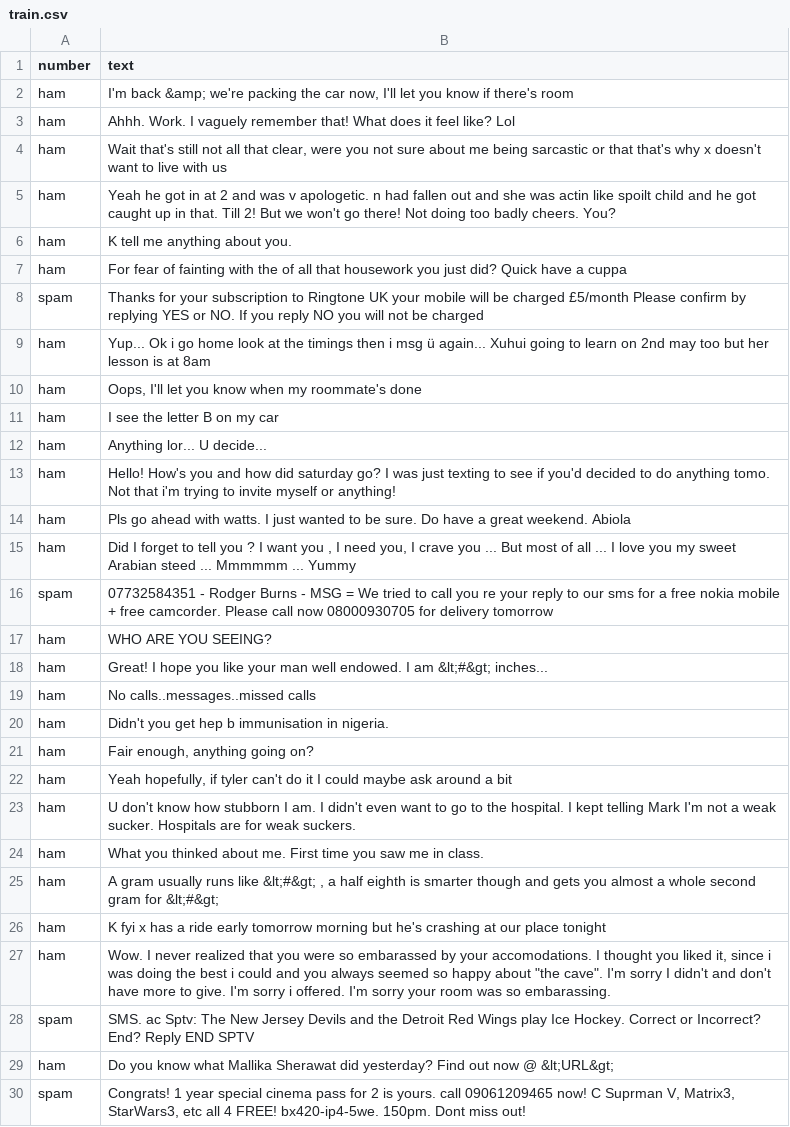
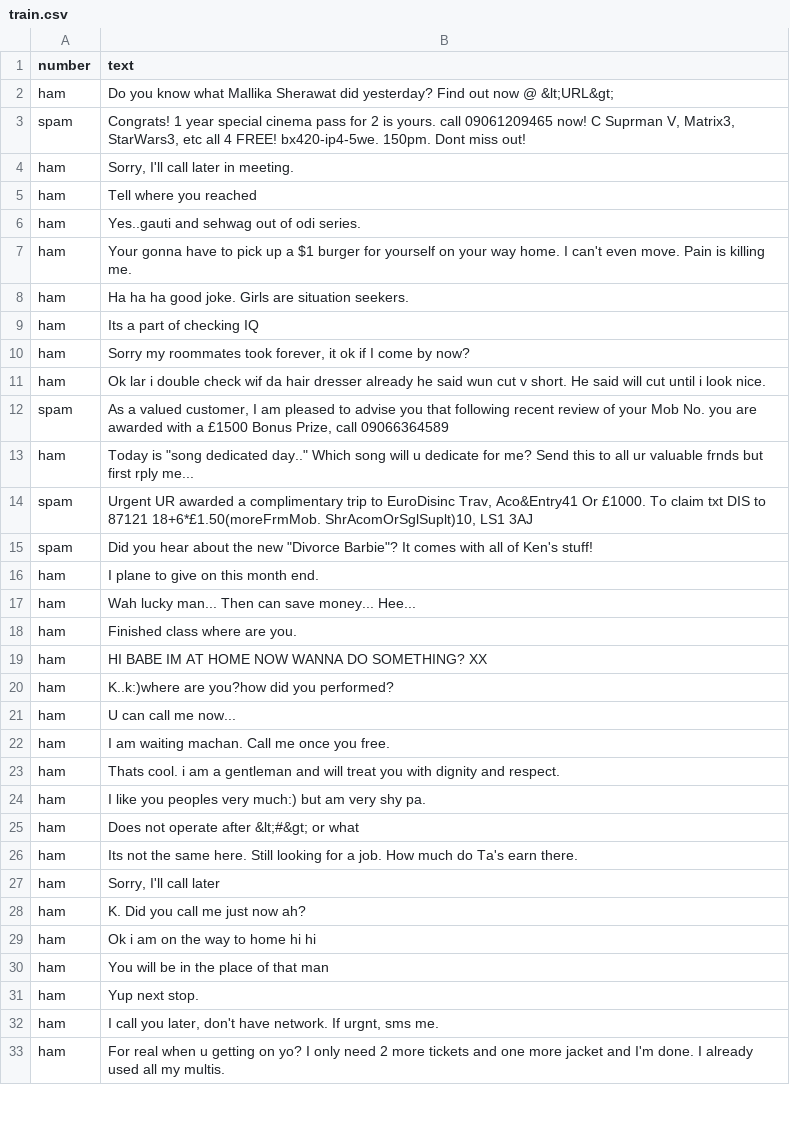
Before and after one commit to nikil58/Bayesian_classifier, a CSV file: train.csv, drawn as a sheet; only a part is shown; the shorter side is filled out with more unchanged rows; the diff covers the shown part only.

Commit message:
Added help button, redacted spam base

```diff
--- a/train.csv
+++ b/train.csv
@@ -1,29 +1,2 @@
 number;text
-ham;"I'm back &amp; we're packing the car now, I'll let you know if there's room"
-ham;Ahhh. Work. I vaguely remember that! What does it feel like? Lol
-ham;Wait that's still not all that clear, were you not sure about me being sarcastic or that that's why x doesn't want to live with us
-ham;Yeah he got in at 2 and was v apologetic. n had fallen out and she was actin like spoilt child and he got caught up in that. Till 2! But we won't go there! Not doing too badly cheers. You?
-ham;K tell me anything about you.
-ham;For fear of fainting with the of all that housework you just did? Quick have a cuppa
-spam;Thanks for your subscription to Ringtone UK your mobile will be charged £5/month Please confirm by replying YES or NO. If you reply NO you will not be charged
-ham;Yup... Ok i go home look at the timings then i msg ü again... Xuhui going to learn on 2nd may too but her lesson is at 8am
-ham;Oops, I'll let you know when my roommate's done
-ham;I see the letter B on my car
-ham;Anything lor... U decide...
-ham;Hello! How's you and how did saturday go? I was just texting to see if you'd decided to do anything tomo. Not that i'm trying to invite myself or anything!
-ham;Pls go ahead with watts. I just wanted to be sure. Do have a great weekend. Abiola
-ham;Did I forget to tell you ? I want you , I need you, I crave you ... But most of all ... I love you my sweet Arabian steed ... Mmmmmm ... Yummy
-spam;07732584351 - Rodger Burns - MSG = We tried to call you re your reply to our sms for a free nokia mobile + free camcorder. Please call now 08000930705 for delivery tomorrow
-ham;WHO ARE YOU SEEING?
-ham;"Great! I hope you like your man well endowed. I am  &lt;#&gt;  inches..."
-ham;No calls..messages..missed calls
-ham;Didn't you get hep b immunisation in nigeria.
-ham;Fair enough, anything going on?
-ham;Yeah hopefully, if tyler can't do it I could maybe ask around a bit
-ham;U don't know how stubborn I am. I didn't even want to go to the hospital. I kept telling Mark I'm not a weak sucker. Hospitals are for weak suckers.
-ham;What you thinked about me. First time you saw me in class.
-ham;"A gram usually runs like  &lt;#&gt; , a half eighth is smarter though and gets you almost a whole second gram for  &lt;#&gt;"
-ham;K fyi x has a ride early tomorrow morning but he's crashing at our place tonight
-ham;"Wow. I never realized that you were so embarassed by your accomodations. I thought you liked it, since i was doing the best i could and you always seemed so happy about ""the cave"". I'm sorry I didn't and don't have more to give. I'm sorry i offered. I'm sorry your room was so embarassing."
-spam;SMS. ac Sptv: The New Jersey Devils and the Detroit Red Wings play Ice Hockey. Correct or Incorrect? End? Reply END SPTV
 ham;"Do you know what Mallika Sherawat did yesterday? Find out now @  &lt;URL&gt;"
```
Also changed, not shown: 1 removed row elsewhere in this file, test.csv, 3 other files.
